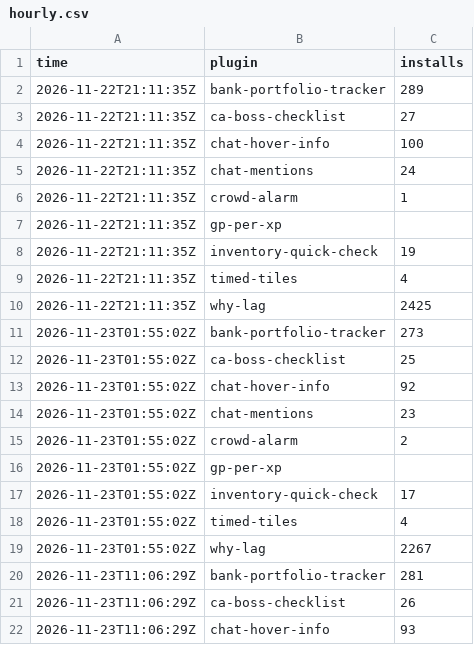
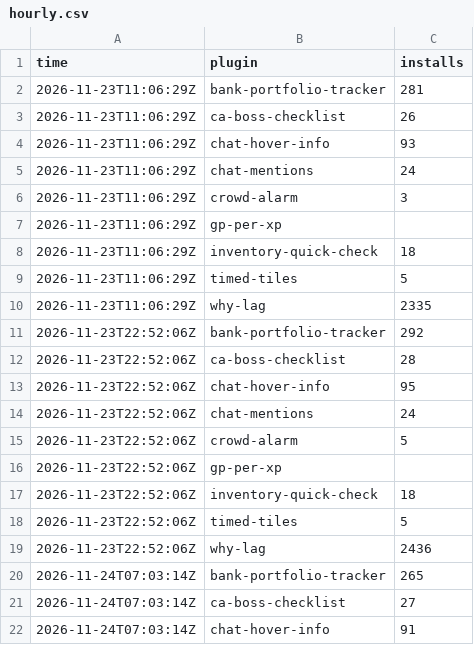
Before and after one commit to 2hBuilds/hub-installs, a CSV file: data/hourly.csv, drawn as a sheet; only a part is shown; the shorter side is filled out with more unchanged rows; removed rows and columns are numbered as before the commit, all else as after; the diff covers the shown part only; the diff names each change by its address in the sheet, - before the commit and + after, or states it on an @@ line.

```diff
--- a/data/hourly.csv
+++ b/data/hourly.csv
-row 2: 2026-11-22T21:11:35Z | bank-portfolio-tracker | 289
-row 3: 2026-11-22T21:11:35Z | ca-boss-checklist | 27
-row 4: 2026-11-22T21:11:35Z | chat-hover-info | 100
-row 5: 2026-11-22T21:11:35Z | chat-mentions | 24
-row 6: 2026-11-22T21:11:35Z | crowd-alarm | 1
-row 7: 2026-11-22T21:11:35Z | gp-per-xp
-row 8: 2026-11-22T21:11:35Z | inventory-quick-check | 19
-row 9: 2026-11-22T21:11:35Z | timed-tiles | 4
-row 10: 2026-11-22T21:11:35Z | why-lag | 2425
-row 11: 2026-11-23T01:55:02Z | bank-portfolio-tracker | 273
-row 12: 2026-11-23T01:55:02Z | ca-boss-checklist | 25
-row 13: 2026-11-23T01:55:02Z | chat-hover-info | 92
-row 14: 2026-11-23T01:55:02Z | chat-mentions | 23
-row 15: 2026-11-23T01:55:02Z | crowd-alarm | 2
-row 16: 2026-11-23T01:55:02Z | gp-per-xp
-row 17: 2026-11-23T01:55:02Z | inventory-quick-check | 17
-row 18: 2026-11-23T01:55:02Z | timed-tiles | 4
-row 19: 2026-11-23T01:55:02Z | why-lag | 2267
```
Also changed, not shown: 9 added rows elsewhere in this file.
